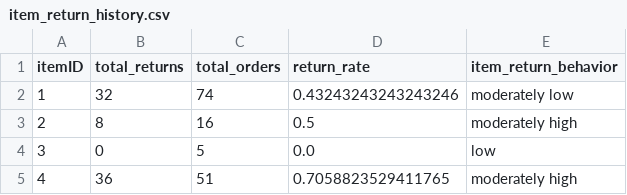
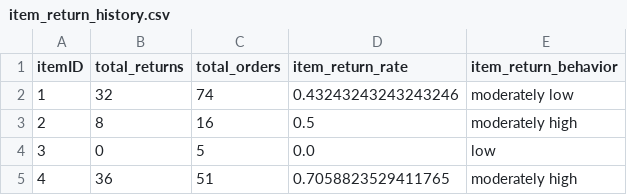
Before and after one commit to josh97ellis/customer-return-prediction, a CSV file: data/item_return_history.csv, drawn as a sheet; only a part is shown.

```diff
--- a/data/item_return_history.csv
+++ b/data/item_return_history.csv
@@ -1,2 +1,2 @@
-itemID,total_returns,total_orders,return_rate,item_return_behavior
+itemID,total_returns,total_orders,item_return_rate,item_return_behavior
 1,32,74,0.43243243243243246,moderately low
```
Also changed, not shown: data/customer_return_history.csv, data/manufacturer_return_history.csv, 7 other files.
